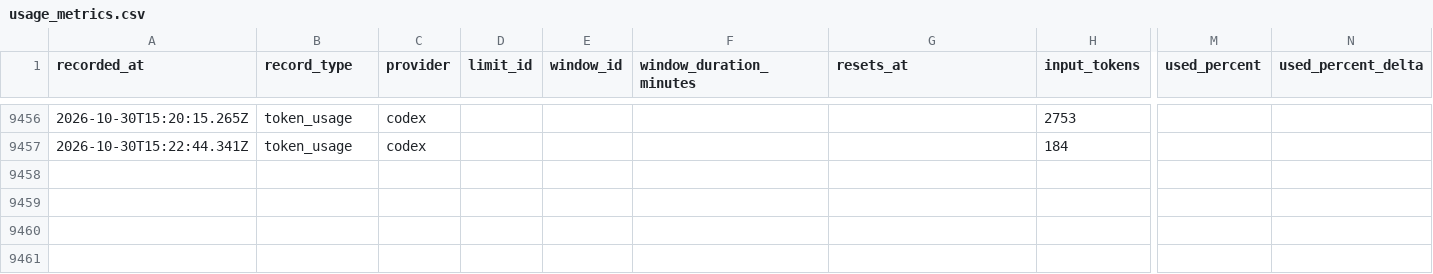
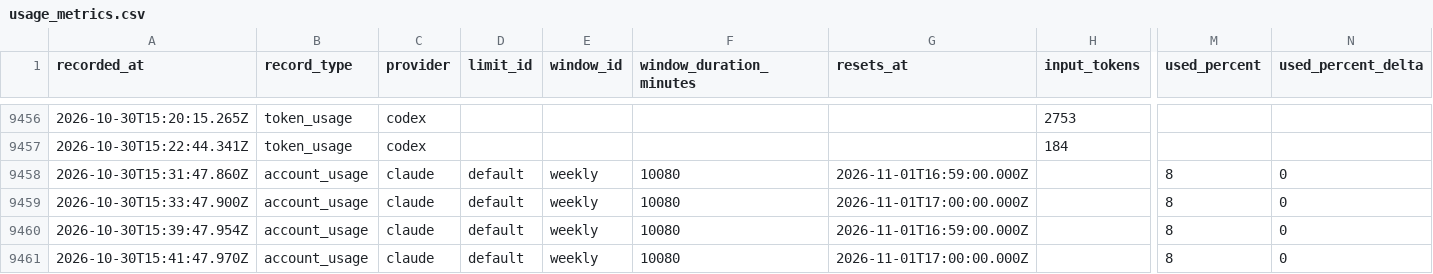
Before and after one commit to jan-bogaerts/md2, a CSV file: design/usage_metrics.csv, drawn as a sheet; only a part is shown, gaps mark what is left out; rows hold the shown columns only; the diff names each change by its address in the sheet, - before the commit and + after, or states it on an @@ line.

```diff
--- a/design/usage_metrics.csv
+++ b/design/usage_metrics.csv
+row 9458: 2026-10-30T15:31:47.860Z | account_usage | claude | default | weekly | 10080 | 2026-11-01T16:59:00.000Z |  | 8 | 0
+row 9459: 2026-10-30T15:33:47.900Z | account_usage | claude | default | weekly | 10080 | 2026-11-01T17:00:00.000Z |  | 8 | 0
+row 9460: 2026-10-30T15:39:47.954Z | account_usage | claude | default | weekly | 10080 | 2026-11-01T16:59:00.000Z |  | 8 | 0
+row 9461: 2026-10-30T15:41:47.970Z | account_usage | claude | default | weekly | 10080 | 2026-11-01T17:00:00.000Z |  | 8 | 0
```
Also changed, not shown: 1 other file.
